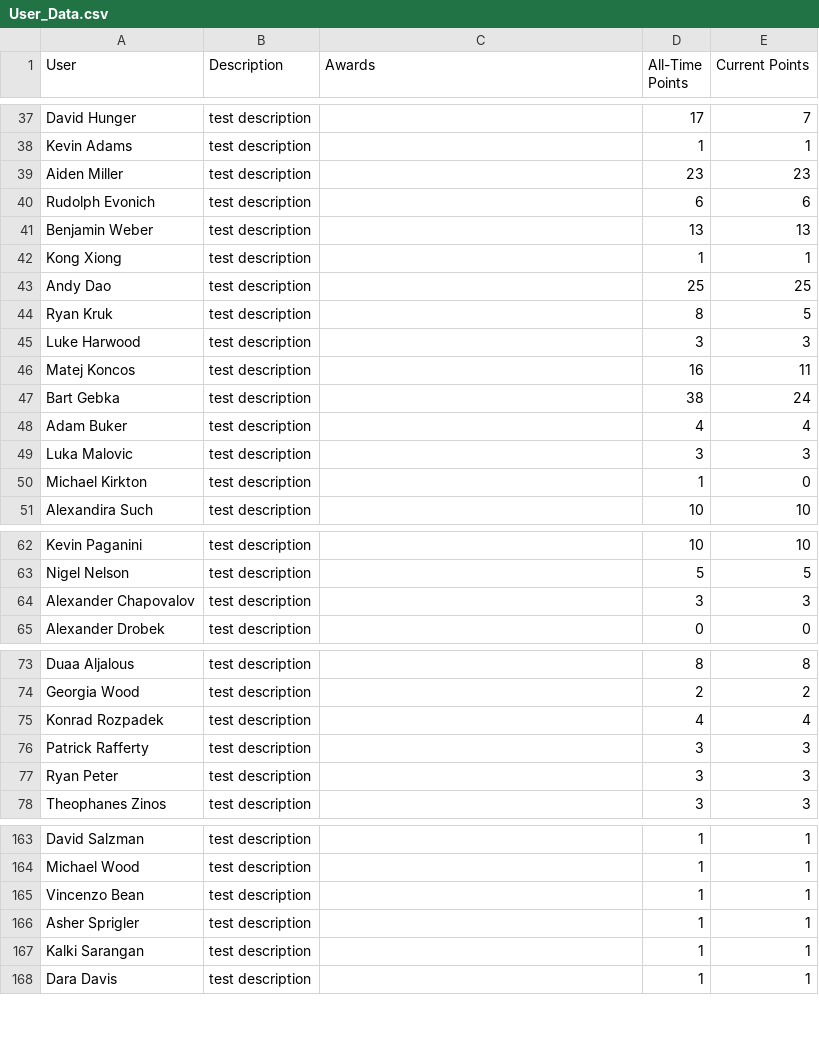
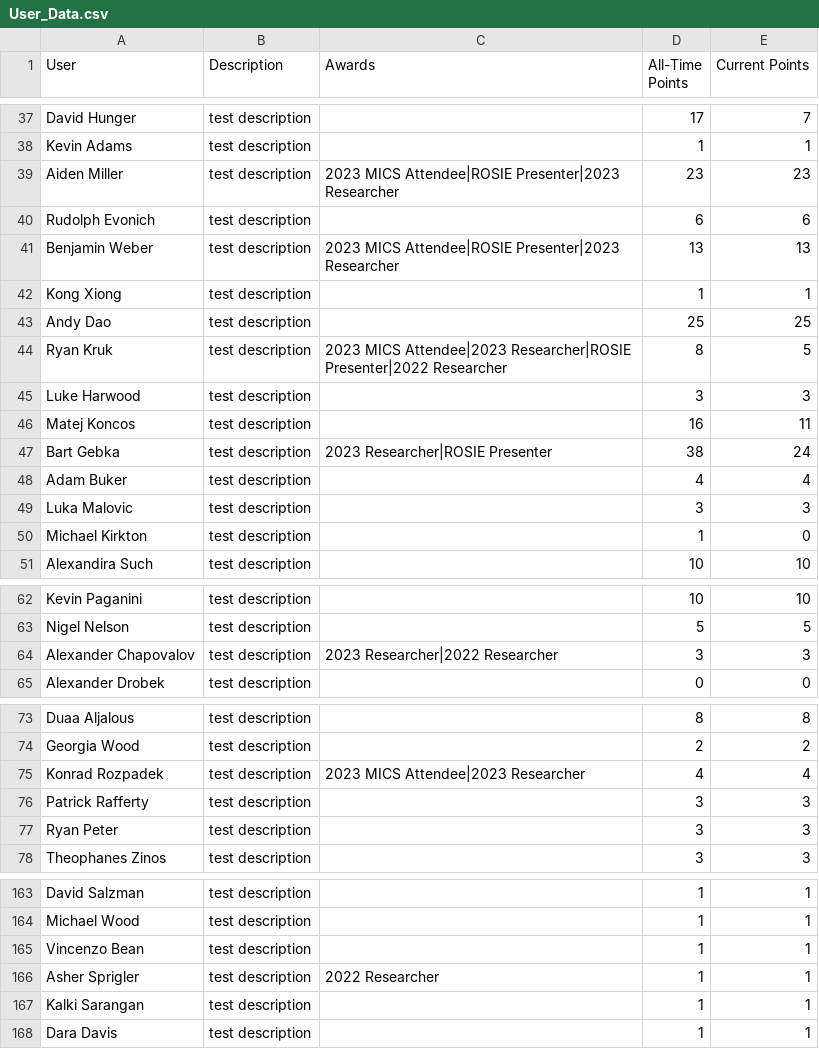
Before and after one commit to grallucas/maic, a CSV file: data/User_Data.csv, drawn as a sheet; only a part is shown, gaps mark what is left out; the diff covers the shown part only.

Commit message:
added awards to members who filled out achievement form

```diff
--- a/data/User_Data.csv
+++ b/data/User_Data.csv
@@ -38,11 +38,11 @@ David Hunger,test description,,17,7
 Kevin Adams,test description,,1,1
-Aiden Miller,test description,,23,23
+Aiden Miller,test description,2023 MICS Attendee|ROSIE Presenter|2023 Researcher,23,23
 Rudolph Evonich,test description,,6,6
-Benjamin Weber,test description,,13,13
+Benjamin Weber,test description,2023 MICS Attendee|ROSIE Presenter|2023 Researcher,13,13
 Kong Xiong,test description,,1,1
 Andy Dao,test description,,25,25
-Ryan Kruk,test description,,8,5
+Ryan Kruk,test description,2023 MICS Attendee|2023 Researcher|ROSIE Presenter|2022 Researcher,8,5
 Luke Harwood,test description,,3,3
 Matej Koncos,test description,,16,11
-Bart Gebka,test description,,38,24
+Bart Gebka,test description,2023 Researcher|ROSIE Presenter,38,24
 Adam Buker,test description,,4,4
@@ -63,3 +63,3 @@ Kevin Paganini,test description,,10,10
 Nigel Nelson,test description,,5,5
-Alexander Chapovalov,test description,,3,3
+Alexander Chapovalov,test description,2023 Researcher|2022 Researcher,3,3
 Alexander Drobek,test description,,0,0
@@ -74,3 +74,3 @@ Duaa Aljalous,test description,,8,8
 Georgia Wood,test description,,2,2
-Konrad Rozpadek,test description,,4,4
+Konrad Rozpadek,test description,2023 MICS Attendee|2023 Researcher,4,4
 Patrick Rafferty,test description,,3,3
@@ -165,3 +165,3 @@ Michael Wood,test description,,1,1
 Vincenzo Bean ,test description,,1,1
-Asher Sprigler,test description,,1,1
+Asher Sprigler,test description,2022 Researcher,1,1
 Kalki Sarangan,test description,,1,1
```
Also changed, not shown: 10 edited cells elsewhere in this file, data/Icons_Data.csv, 2 other files.
